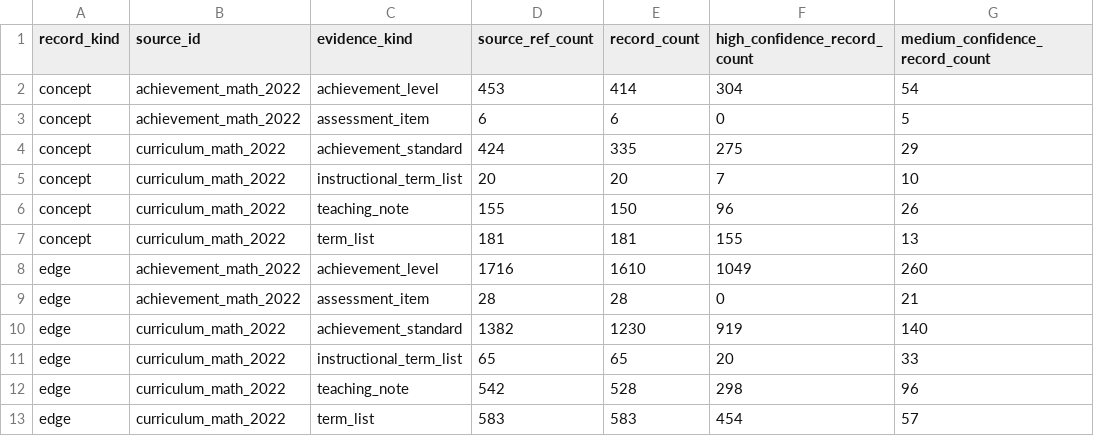
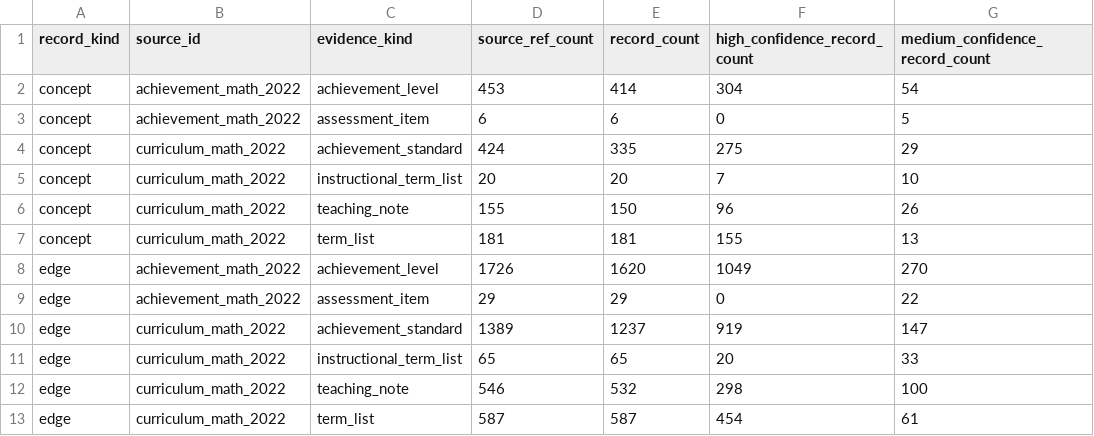
Before and after one commit to BeomjinSouth/Seteuk, a CSV file: 교육과정 모음 정리본/docs/math-concept-map/source-ref-audit.csv, drawn as a sheet; only a part is shown; the diff names each change by its address in the sheet, - before the commit and + after, or states it on an @@ line.

```diff
--- a/교육과정 모음 정리본/docs/math-concept-map/source-ref-audit.csv
+++ b/교육과정 모음 정리본/docs/math-concept-map/source-ref-audit.csv
-D8 (source_ref_count): 1716
+D8 (source_ref_count): 1726
-E8 (record_count): 1610
+E8 (record_count): 1620
-G8 (medium_confidence_record_count): 260
+G8 (medium_confidence_record_count): 270
-D9 (source_ref_count): 28
+D9 (source_ref_count): 29
-E9 (record_count): 28
+E9 (record_count): 29
-G9 (medium_confidence_record_count): 21
+G9 (medium_confidence_record_count): 22
-D10 (source_ref_count): 1382
+D10 (source_ref_count): 1389
-E10 (record_count): 1230
+E10 (record_count): 1237
-G10 (medium_confidence_record_count): 140
+G10 (medium_confidence_record_count): 147
-D12 (source_ref_count): 542
+D12 (source_ref_count): 546
-E12 (record_count): 528
+E12 (record_count): 532
-G12 (medium_confidence_record_count): 96
+G12 (medium_confidence_record_count): 100
-D13 (source_ref_count): 583
+D13 (source_ref_count): 587
-E13 (record_count): 583
+E13 (record_count): 587
-G13 (medium_confidence_record_count): 57
+G13 (medium_confidence_record_count): 61
```
Also changed, not shown: 교육과정 모음 정리본/docs/math-concept-map/node-edge-consistency-audit.csv, 교육과정 모음 정리본/docs/math-concept-map/relationship-audit.csv, 15 other files.
